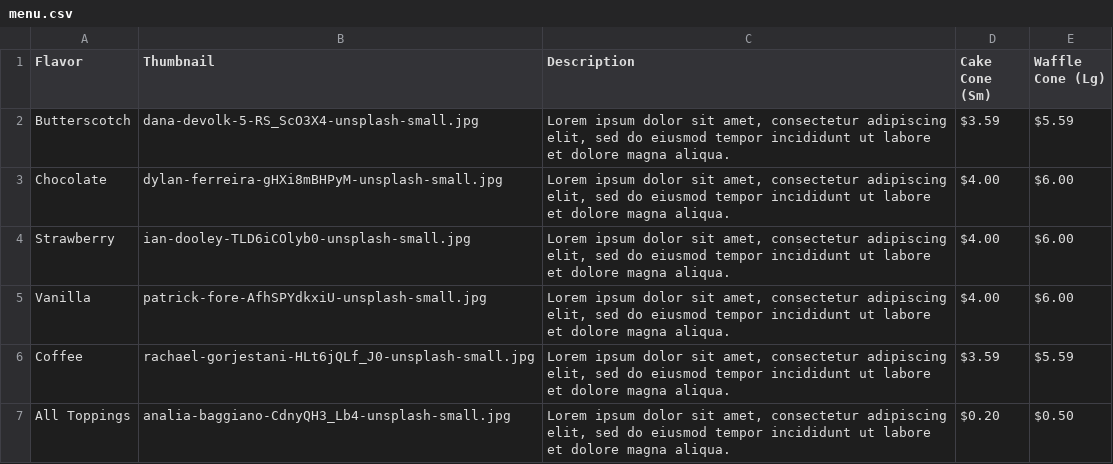
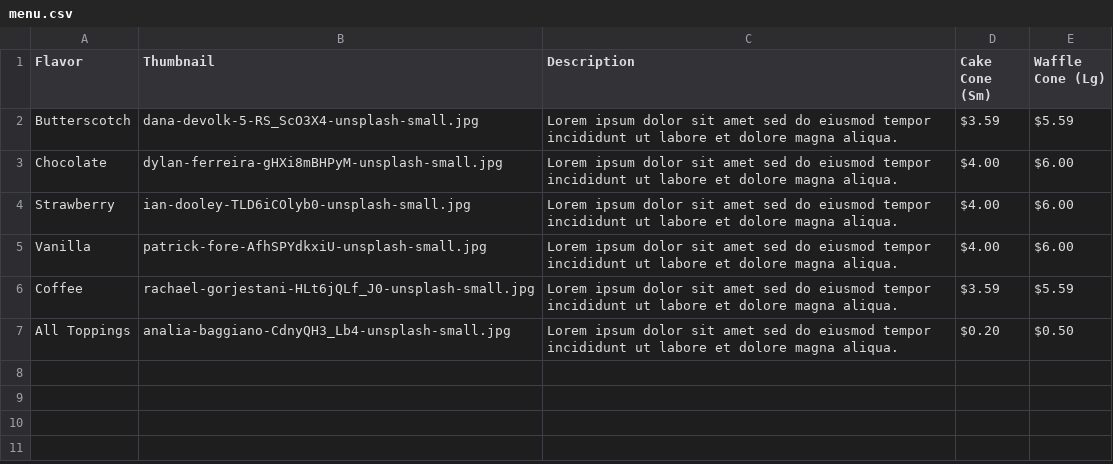
Before and after one commit to AndrewJDGalga/Web1-Web2-final, a CSV file: data/menu.csv, drawn as a sheet.

Commit message:
attempt at body code #1. Understandably, commas in CSV trip up current solution. Slotting as future TODO, not enough time now. Atm, code is injecting <i> values, need to review and confirm why.

```diff
--- a/data/menu.csv
+++ b/data/menu.csv
@@ -1,7 +1,7 @@
 Flavor,Thumbnail,Description,Cake Cone (Sm),Waffle Cone (Lg)
-Butterscotch,dana-devolk-5-RS_ScO3X4-unsplash-small.jpg,"Lorem ipsum dolor sit amet, consectetur adipiscing elit, sed do eiusmod tempor incididunt ut labore et dolore magna aliqua.",$3.59,$5.59
-Chocolate,dylan-ferreira-gHXi8mBHPyM-unsplash-small.jpg,"Lorem ipsum dolor sit amet, consectetur adipiscing elit, sed do eiusmod tempor incididunt ut labore et dolore magna aliqua.",$4.00,$6.00
-Strawberry,ian-dooley-TLD6iCOlyb0-unsplash-small.jpg,"Lorem ipsum dolor sit amet, consectetur adipiscing elit, sed do eiusmod tempor incididunt ut labore et dolore magna aliqua.",$4.00,$6.00
-Vanilla,patrick-fore-AfhSPYdkxiU-unsplash-small.jpg,"Lorem ipsum dolor sit amet, consectetur adipiscing elit, sed do eiusmod tempor incididunt ut labore et dolore magna aliqua.",$4.00,$6.00
-Coffee,rachael-gorjestani-HLt6jQLf_J0-unsplash-small.jpg,"Lorem ipsum dolor sit amet, consectetur adipiscing elit, sed do eiusmod tempor incididunt ut labore et dolore magna aliqua.",$3.59,$5.59
-All Toppings,analia-baggiano-CdnyQH3_Lb4-unsplash-small.jpg,"Lorem ipsum dolor sit amet, consectetur adipiscing elit, sed do eiusmod tempor incididunt ut labore et dolore magna aliqua.",$0.20,$0.50
+Butterscotch,dana-devolk-5-RS_ScO3X4-unsplash-small.jpg,Lorem ipsum dolor sit amet sed do eiusmod tempor incididunt ut labore et dolore magna aliqua.,$3.59,$5.59
+Chocolate,dylan-ferreira-gHXi8mBHPyM-unsplash-small.jpg,Lorem ipsum dolor sit amet sed do eiusmod tempor incididunt ut labore et dolore magna aliqua.,$4.00,$6.00
+Strawberry,ian-dooley-TLD6iCOlyb0-unsplash-small.jpg,Lorem ipsum dolor sit amet sed do eiusmod tempor incididunt ut labore et dolore magna aliqua.,$4.00,$6.00
+Vanilla,patrick-fore-AfhSPYdkxiU-unsplash-small.jpg,Lorem ipsum dolor sit amet sed do eiusmod tempor incididunt ut labore et dolore magna aliqua.,$4.00,$6.00
+Coffee,rachael-gorjestani-HLt6jQLf_J0-unsplash-small.jpg,Lorem ipsum dolor sit amet sed do eiusmod tempor incididunt ut labore et dolore magna aliqua.,$3.59,$5.59
+All Toppings,analia-baggiano-CdnyQH3_Lb4-unsplash-small.jpg,Lorem ipsum dolor sit amet sed do eiusmod tempor incididunt ut labore et dolore magna aliqua.,$0.20,$0.50
```
Also changed, not shown: 1 other file.
